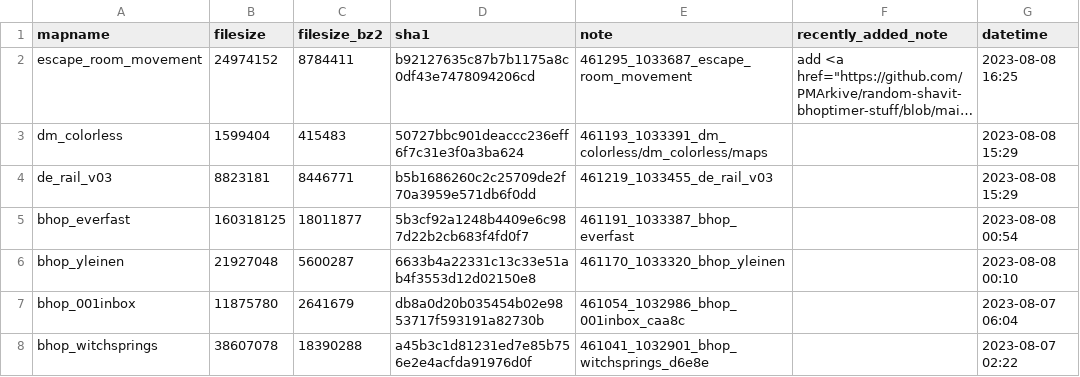
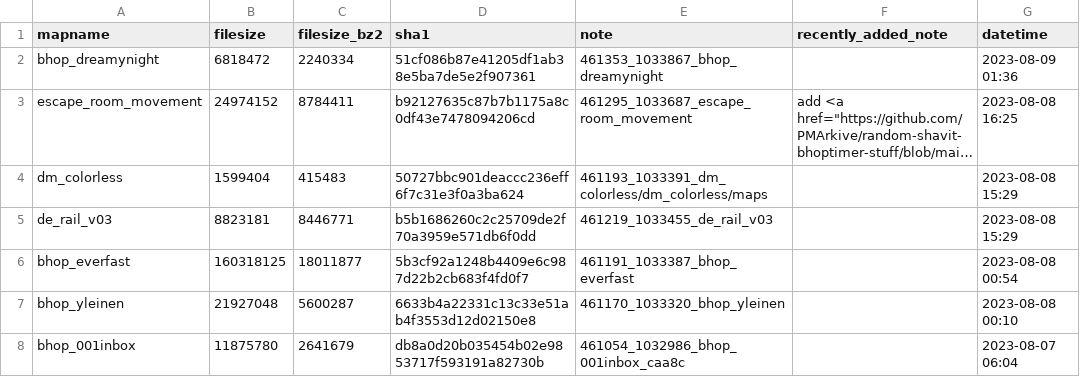
Before and after one commit to srcwr/maps-cstrike, a CSV file: recently_added.csv, drawn as a sheet; only a part is shown; the shorter side is filled out with more unchanged rows; long unchanged cells end in …; the diff names each change by its address in the sheet, - before the commit and + after, or states it on an @@ line.

```diff
--- a/recently_added.csv
+++ b/recently_added.csv
+row 2: bhop_dreamynight | 6818472 | 2240334 | 51cf086b87e41205df1ab38e5ba7de5e2f907361 | 461353_1033867_bhop_dreamynight |  | 2023-08-09 01:36
```
Also changed, not shown: unprocessed/gamebanana-more.csv.
